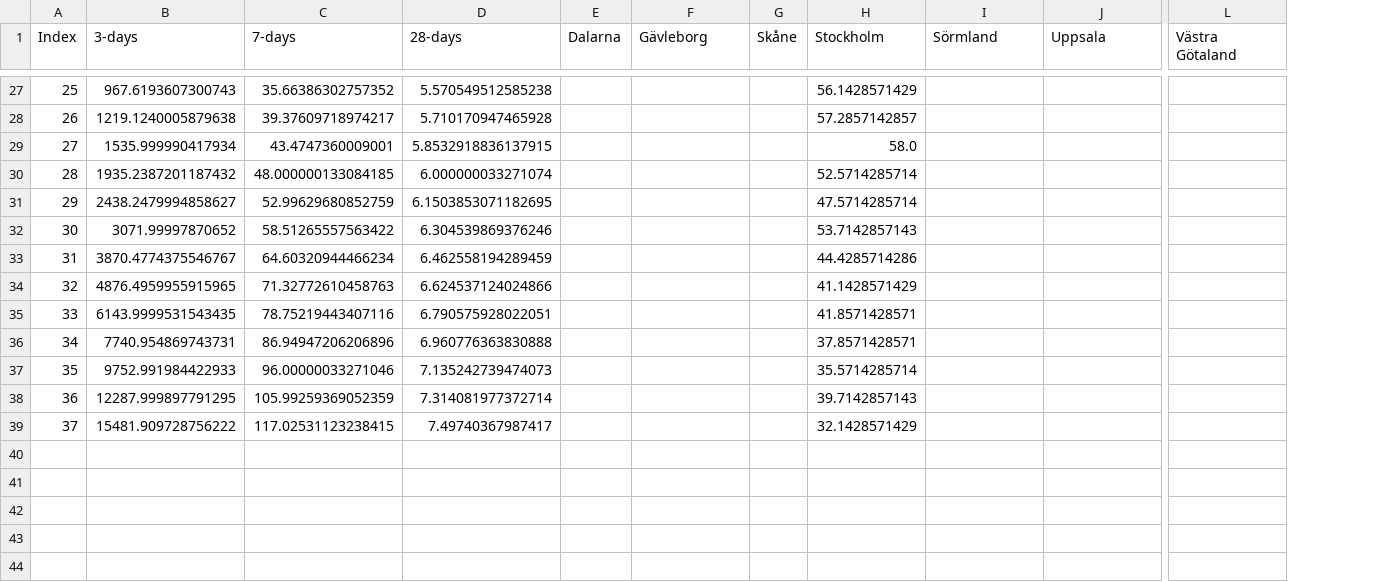
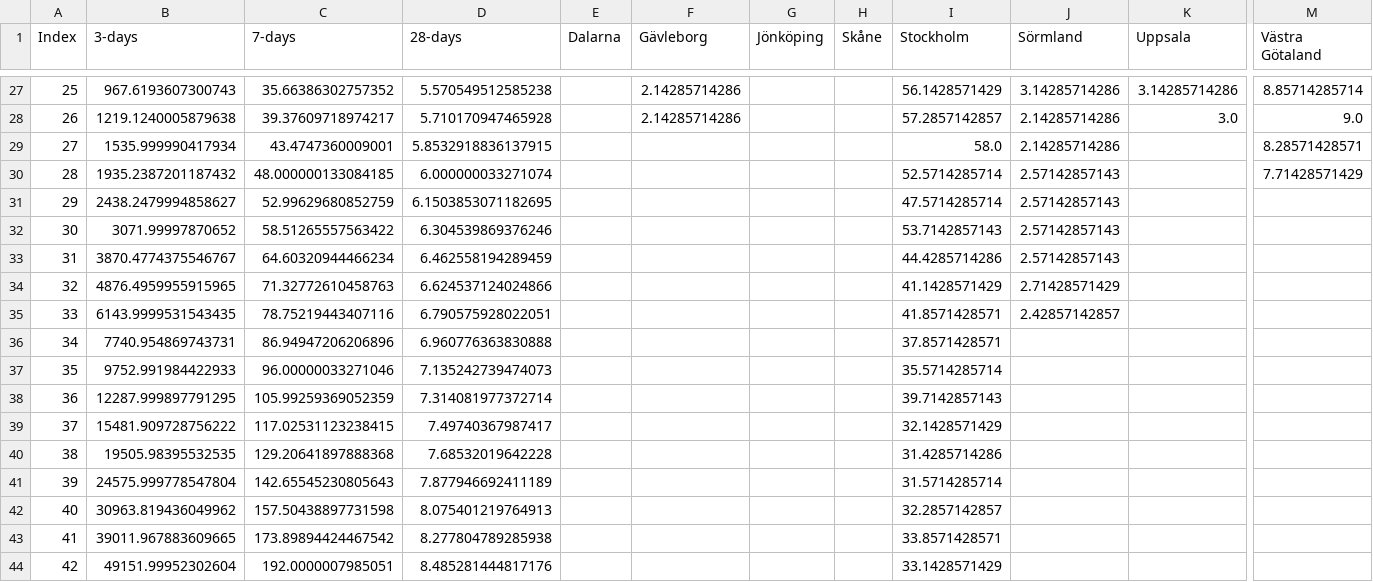
Before and after one commit to almhh/swe-reg-covid-deaths, a CSV file: test.csv, drawn as a sheet; only a part is shown, gaps mark what is left out; addresses are those after the commit; rows hold the shown columns only; the diff covers the shown part only; the diff names each change by its address in the sheet, - before the commit and + after, or states it on an @@ line.

```diff
--- a/test.csv
+++ b/test.csv
+column G (Jönköping), empty
-F27:F28 (Gävleborg): (empty)
+F27:F28 (Gävleborg): 2.14285714286
-J27 (Sörmland): (empty)
+J27 (Sörmland): 3.14285714286
-K27 (Uppsala): (empty)
+K27 (Uppsala): 3.14285714286
-M27 (Västra Götaland): (empty)
+M27 (Västra Götaland): 8.85714285714
-J28:J29 (Sörmland): (empty)
+J28:J29 (Sörmland): 2.14285714286
-K28 (Uppsala): (empty)
+K28 (Uppsala): 3.0
-M28 (Västra Götaland): (empty)
+M28 (Västra Götaland): 9.0
-M29 (Västra Götaland): (empty)
+M29 (Västra Götaland): 8.28571428571
-J30:J33 (Sörmland): (empty)
+J30:J33 (Sörmland): 2.57142857143
-M30 (Västra Götaland): (empty)
+M30 (Västra Götaland): 7.71428571429
-J34 (Sörmland): (empty)
+J34 (Sörmland): 2.71428571429
-J35 (Sörmland): (empty)
+J35 (Sörmland): 2.42857142857
+row 40: 38 | 19505.98395532535 | 129.20641897888368 | 7.68532019642228 |  |  |  |  | 31.4285714286
+row 41: 39 | 24575.999778547804 | 142.65545230805643 | 7.877946692411189 |  |  |  |  | 31.5714285714
+row 42: 40 | 30963.819436049962 | 157.50438897731598 | 8.075401219764913 |  |  |  |  | 32.2857142857
+row 43: 41 | 39011.967883609665 | 173.89894424467542 | 8.277804789285938 |  |  |  |  | 33.8571428571
+row 44: 42 | 49151.99952302604 | 192.0000007985051 | 8.485281444817176 |  |  |  |  | 33.1428571429
```
Also changed, not shown: 34 edited cells elsewhere in this file.
